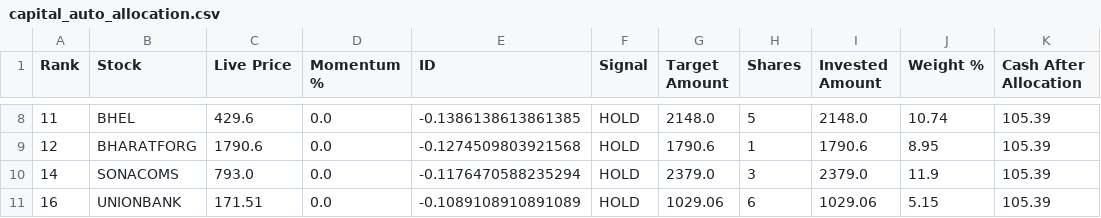
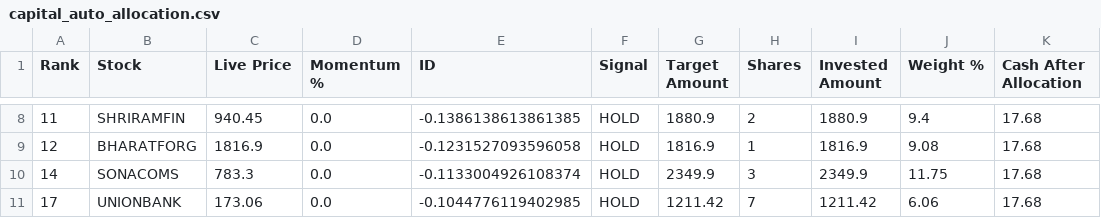
Before and after one commit to balasankar041-lang/moment, a CSV file: capital_auto_allocation.csv, drawn as a sheet; only a part is shown, gaps mark what is left out; the diff covers the shown part only.

```diff
--- a/capital_auto_allocation.csv
+++ b/capital_auto_allocation.csv
@@ -8,4 +8,4 @@ Rank,Stock,Live Price,Momentum %,ID,Signal,Target Amount,Shares,Invested Amount,
-11,BHEL,429.6,0.0,-0.1386138613861385,HOLD,2148.0,5,2148.0,10.74,105.39
-12,BHARATFORG,1790.6,0.0,-0.1274509803921568,HOLD,1790.6,1,1790.6,8.95,105.39
-14,SONACOMS,793.0,0.0,-0.1176470588235294,HOLD,2379.0,3,2379.0,11.9,105.39
-16,UNIONBANK,171.51,0.0,-0.1089108910891089,HOLD,1029.06,6,1029.06,5.15,105.39
+11,SHRIRAMFIN,940.45,0.0,-0.1386138613861385,HOLD,1880.9,2,1880.9,9.4,17.68
+12,BHARATFORG,1816.9,0.0,-0.1231527093596058,HOLD,1816.9,1,1816.9,9.08,17.68
+14,SONACOMS,783.3,0.0,-0.1133004926108374,HOLD,2349.9,3,2349.9,11.75,17.68
+17,UNIONBANK,173.06,0.0,-0.1044776119402985,HOLD,1211.42,7,1211.42,6.06,17.68
```
Also changed, not shown: 2 added rows, 2 removed rows and 27 edited cells elsewhere in this file.
